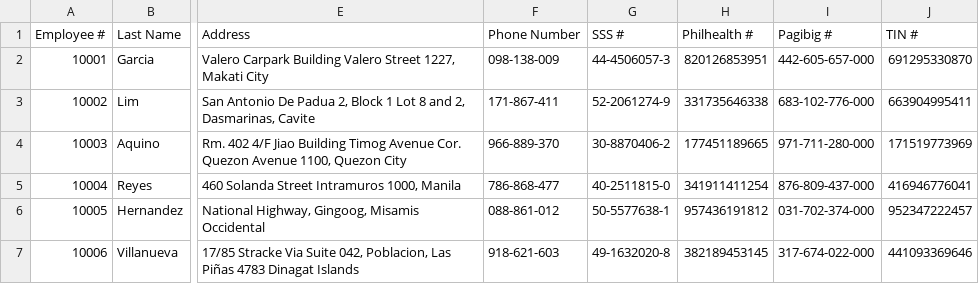
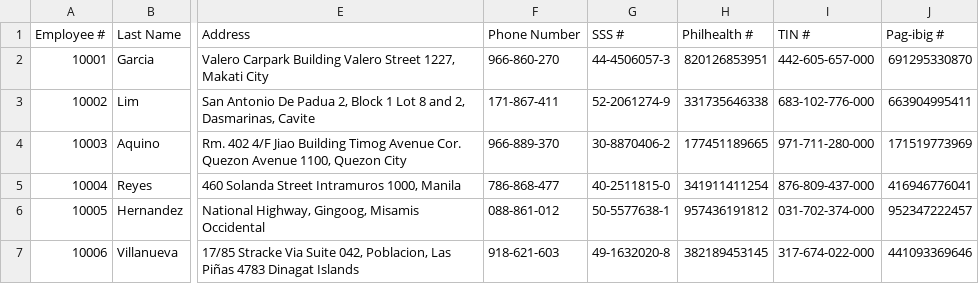
Before and after one commit to kleinborre/MO-IT110, a CSV file: databases/Employee Details.csv, drawn as a sheet; only a part is shown, gaps mark what is left out; the diff names each change by its address in the sheet, - before the commit and + after, or states it on an @@ line.

```diff
--- a/databases/Employee Details.csv
+++ b/databases/Employee Details.csv
-I1: Pagibig #
+I1: TIN #
-J1: TIN #
+J1: Pag-ibig #
-F2 (Phone Number): 098-138-009
+F2 (Phone Number): 966-860-270
```
Also changed, not shown: src/main/resources/databases/Employee Details.csv, target/classes/databases/Employee Details.csv, 54 other files.
